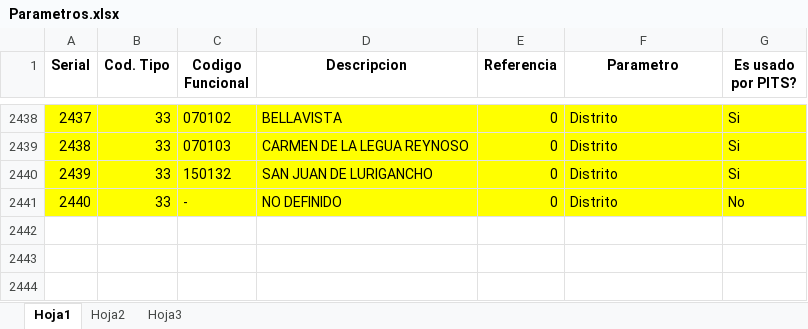
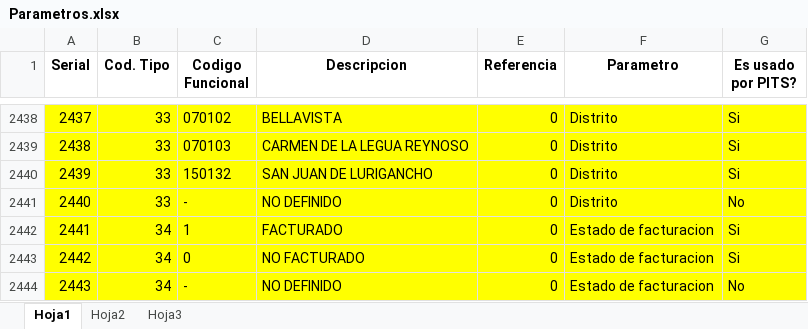
Before and after one commit to cuonglun12/pits-bi-real-time, an Excel workbook: Modelo/Parametros.xlsx, sheet Hoja1, drawn as a sheet; only a part is shown, gaps mark what is left out; values as stored, in another font and other column widths than the file's, no borders; the diff names each change by its address in the sheet, - before the commit and + after, or states it on an @@ line.

```diff
--- a/Modelo/Parametros.xlsx (sheet Hoja1)
+++ b/Modelo/Parametros.xlsx (sheet Hoja1)
+row 2442: 2441 | 34 | 1 | FACTURADO | 0 | Estado de facturacion | Si
+row 2443: 2442 | 34 | 0 | NO FACTURADO | 0 | Estado de facturacion | Si
+row 2444: 2443 | 34 | - | NO DEFINIDO | 0 | Estado de facturacion | No
```
Also changed, not shown: 1 other file.
